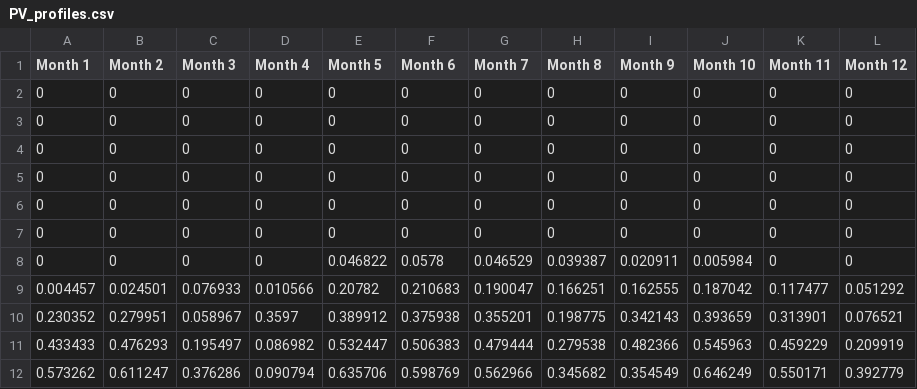
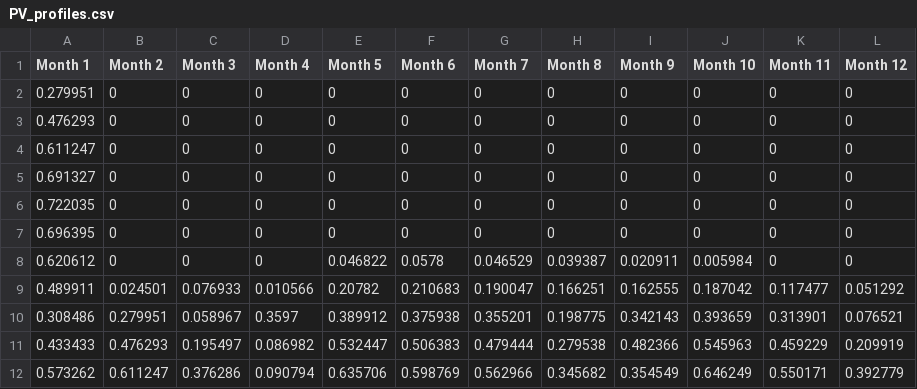
Before and after one commit to FarzaneEzzati/RCMG-PlanningOperation, a CSV file: Data/PV_profiles.csv, drawn as a sheet; only a part is shown.

```diff
--- a/Data/PV_profiles.csv
+++ b/Data/PV_profiles.csv
@@ -1,11 +1,11 @@
 Month 1,Month 2,Month 3,Month 4,Month 5,Month 6,Month 7,Month 8,Month 9,Month 10,Month 11,Month 12
-0,0,0,0,0,0,0,0,0,0,0,0
-0,0,0,0,0,0,0,0,0,0,0,0
-0,0,0,0,0,0,0,0,0,0,0,0
-0,0,0,0,0,0,0,0,0,0,0,0
-0,0,0,0,0,0,0,0,0,0,0,0
-0,0,0,0,0,0,0,0,0,0,0,0
-0,0,0,0,0.046822,0.0578,0.046529,0.039387,0.020911,0.005984,0,0
-0.004457,0.024501,0.076933,0.010566,0.20782,0.210683,0.190047,0.166251,0.162555,0.187042,0.117477,0.051292
-0.230352,0.279951,0.058967,0.3597,0.389912,0.375938,0.355201,0.198775,0.342143,0.393659,0.313901,0.076521
+0.279951,0,0,0,0,0,0,0,0,0,0,0
+0.476293,0,0,0,0,0,0,0,0,0,0,0
+0.611247,0,0,0,0,0,0,0,0,0,0,0
+0.691327,0,0,0,0,0,0,0,0,0,0,0
+0.722035,0,0,0,0,0,0,0,0,0,0,0
+0.696395,0,0,0,0,0,0,0,0,0,0,0
+0.620612,0,0,0,0.046822,0.0578,0.046529,0.039387,0.020911,0.005984,0,0
+0.489911,0.024501,0.076933,0.010566,0.20782,0.210683,0.190047,0.166251,0.162555,0.187042,0.117477,0.051292
+0.308486,0.279951,0.058967,0.3597,0.389912,0.375938,0.355201,0.198775,0.342143,0.393659,0.313901,0.076521
 0.433433,0.476293,0.195497,0.086982,0.532447,0.506383,0.479444,0.279538,0.482366,0.545963,0.459229,0.209919
```
Also changed, not shown: 16 other files.
